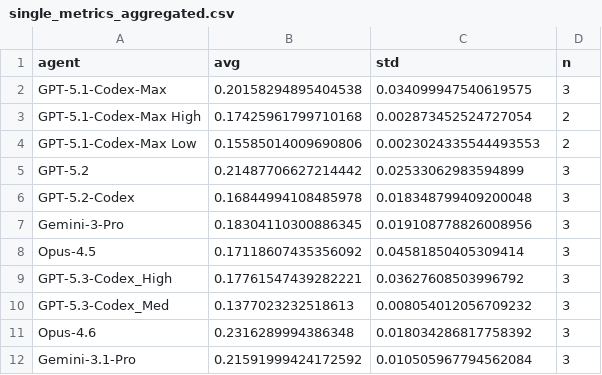
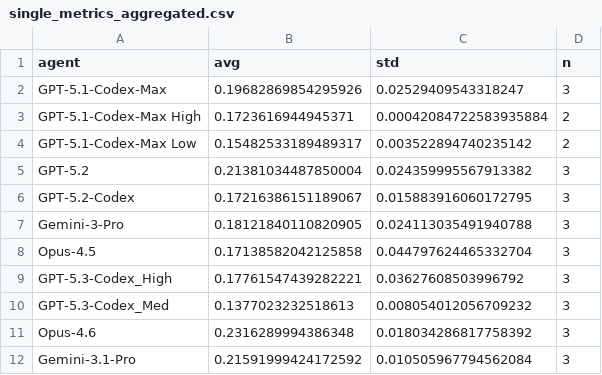
Before and after one commit to aisa-group/posttrainbench-website, a CSV file: data/single_metrics_aggregated.csv, drawn as a sheet.

Commit message:
update single_metrics_aggregated.csv with updated values (template editing)

```diff
--- a/data/single_metrics_aggregated.csv
+++ b/data/single_metrics_aggregated.csv
@@ -1,9 +1,9 @@
 agent,avg,std,n
-GPT-5.1-Codex-Max,0.20158294895404538,0.034099947540619575,3
-GPT-5.1-Codex-Max High,0.17425961799710168,0.002873452524727054,2
-GPT-5.1-Codex-Max Low,0.15585014009690806,0.0023024335544493553,2
-GPT-5.2,0.21487706627214442,0.02533062983594899,3
-GPT-5.2-Codex,0.16844994108485978,0.018348799409200048,3
-Gemini-3-Pro,0.18304110300886345,0.019108778826008956,3
-Opus-4.5,0.17118607435356092,0.04581850405309414,3
+GPT-5.1-Codex-Max,0.19682869854295926,0.02529409543318247,3
+GPT-5.1-Codex-Max High,0.1723616944945371,0.00042084722583935884,2
+GPT-5.1-Codex-Max Low,0.15482533189489317,0.003522894740235142,2
+GPT-5.2,0.21381034487850004,0.024359995567913382,3
+GPT-5.2-Codex,0.17216386151189067,0.015883916060172795,3
+Gemini-3-Pro,0.18121840110820905,0.024113035491940788,3
+Opus-4.5,0.17138582042125858,0.044797624465332704,3
 GPT-5.3-Codex_High,0.17761547439282221,0.03627608503996792,3
```
